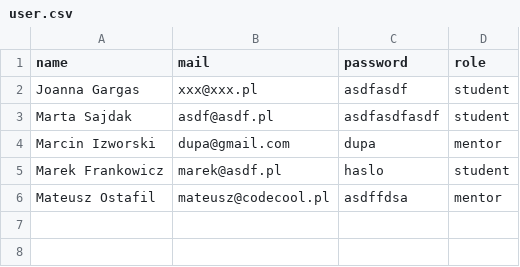
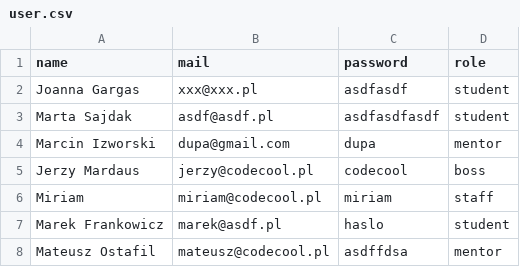
Before and after one commit to crappylime/python-flask-ccms-codecool, a CSV file: Data/user.csv, drawn as a sheet; the diff names each change by its address in the sheet, - before the commit and + after, or states it on an @@ line.

```diff
--- a/Data/user.csv
+++ b/Data/user.csv
+row 5: Jerzy Mardaus | jerzy@codecool.pl | codecool | boss
+row 6: Miriam | miriam@codecool.pl | miriam | staff
```
Also changed, not shown: 5 other files.
